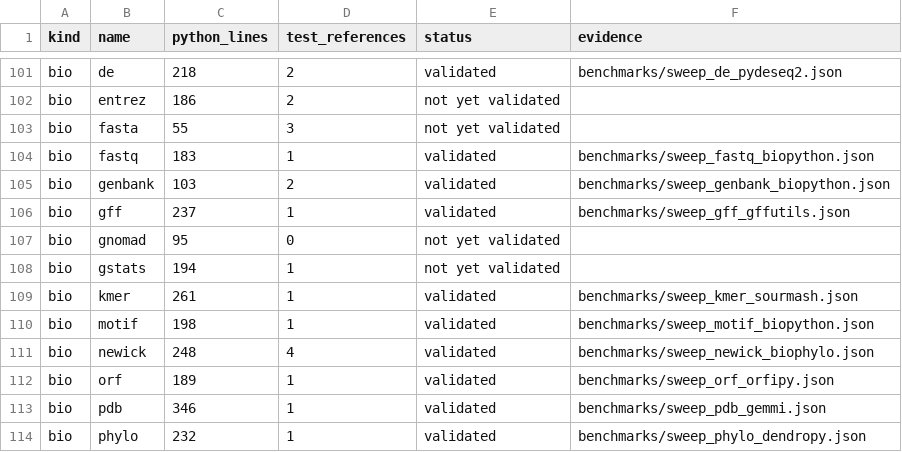
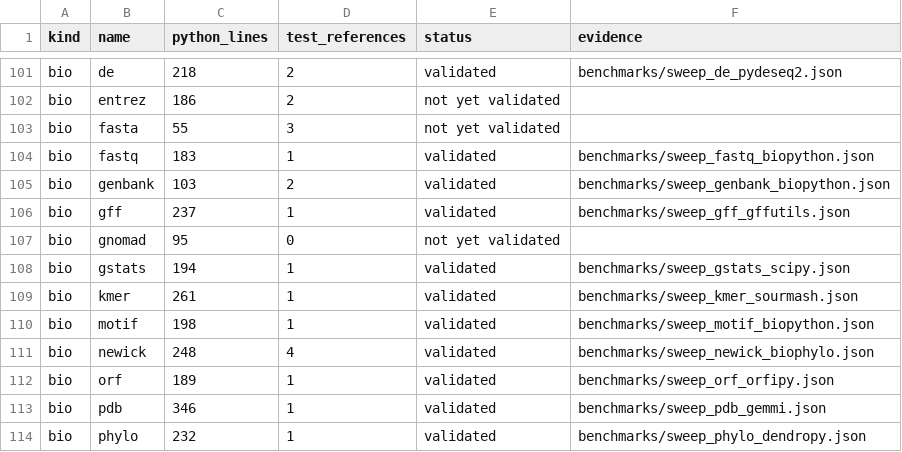
Before and after one commit to uditakankananonononono/mega27-01-sugarcode-realdata-validation, a TSV file: manifests/module_inventory.tsv, drawn as a sheet; only a part is shown, gaps mark what is left out.

```diff
--- a/manifests/module_inventory.tsv
+++ b/manifests/module_inventory.tsv
@@ -107,3 +107,3 @@ bio	gff	237	1	validated	benchmarks/sweep_gff_gffutils.json
 bio	gnomad	95	0	not yet validated	
-bio	gstats	194	1	not yet validated	
+bio	gstats	194	1	validated	benchmarks/sweep_gstats_scipy.json
 bio	kmer	261	1	validated	benchmarks/sweep_kmer_sourmash.json
```
Also changed, not shown: manifests/accessions.tsv, manifests/tools.tsv, 31 other files.
